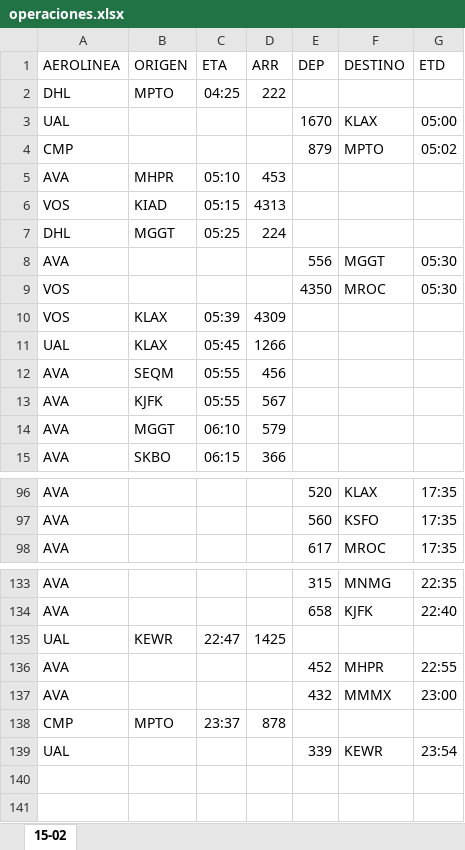
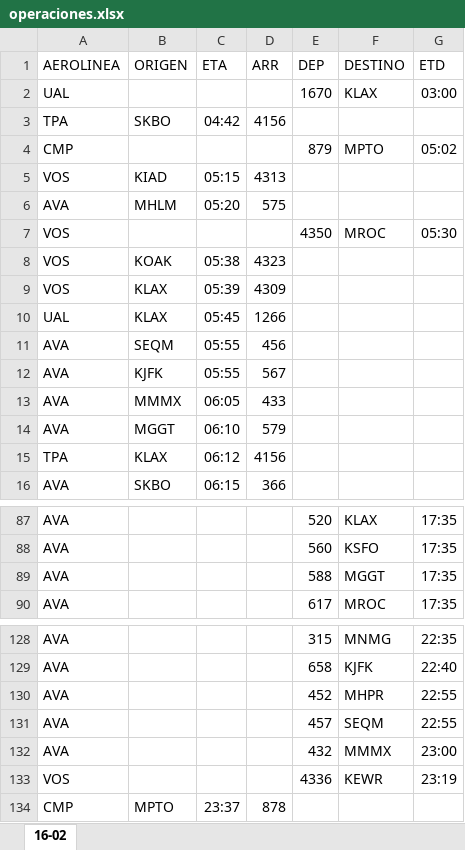
Before and after one commit to sacomais/PDA_MSLP, an Excel workbook: public/operaciones.xlsx, sheet 16-02, drawn as a sheet; only a part is shown, gaps mark what is left out; values as stored, in another font and other column widths than the file's, no borders; removed rows and columns are numbered as before the commit, all else as after; the diff covers the shown part only; the diff names each change by its address in the sheet, - before the commit and + after, or states it on an @@ line.

```diff
--- a/public/operaciones.xlsx (sheet 16-02)
+++ b/public/operaciones.xlsx (sheet 16-02)
-sheet tab: 15-02
+sheet tab: 16-02
-row 2: DHL | MPTO | 04:25 | 222
-G2 (ETD): 05:00
+G2 (ETD): 03:00
+row 3: TPA | SKBO | 04:42 | 4156
-row 5: AVA | MHPR | 05:10 | 453
-row 7: DHL | MGGT | 05:25 | 224
-row 8: AVA |  |  |  | 556 | MGGT | 05:30
+row 6: AVA | MHLM | 05:20 | 575
+row 8: VOS | KOAK | 05:38 | 4323
+row 13: AVA | MMMX | 06:05 | 433
+row 15: TPA | KLAX | 06:12 | 4156
+row 89: AVA |  |  |  | 588 | MGGT | 17:35
-row 135: UAL | KEWR | 22:47 | 1425
+row 131: AVA |  |  |  | 457 | SEQM | 22:55
+row 133: VOS |  |  |  | 4336 | KEWR | 23:19
-row 139: UAL |  |  |  | 339 | KEWR | 23:54
```
Also changed, not shown: 12 added rows, 19 removed rows and 9 edited cells elsewhere in this sheet.
